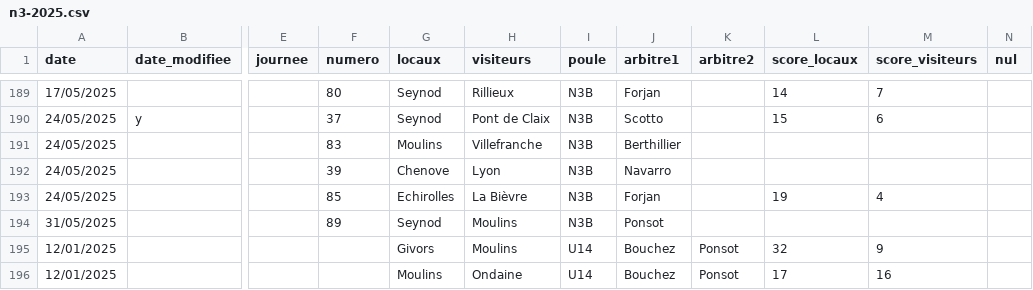
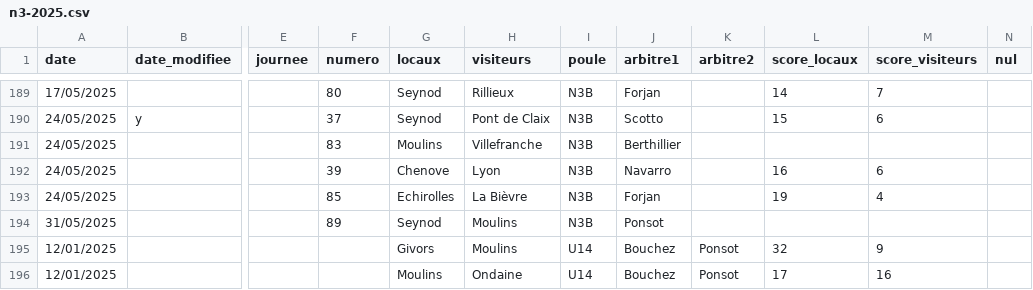
Before and after one commit to praginel/comitesavoienwp, a CSV file: _data/n3-2025.csv, drawn as a sheet; only a part is shown, gaps mark what is left out; the diff names each change by its address in the sheet, - before the commit and + after, or states it on an @@ line.

```diff
--- a/_data/n3-2025.csv
+++ b/_data/n3-2025.csv
-L192 (score_locaux): (empty)
+L192 (score_locaux): 16
-M192 (score_visiteurs): (empty)
+M192 (score_visiteurs): 6
```
